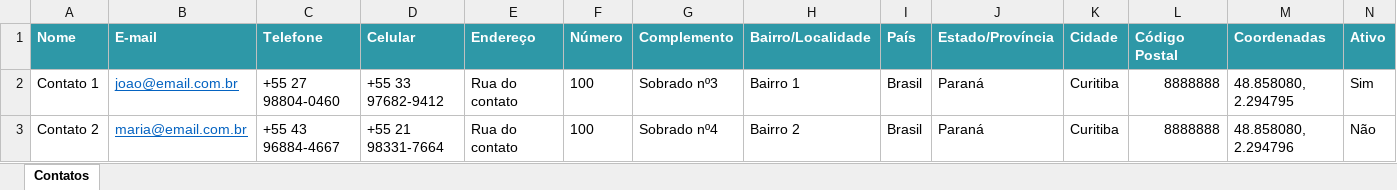
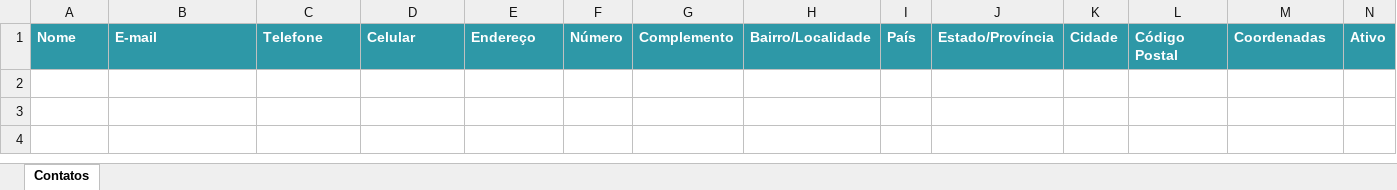
Before and after one commit to mantena1700/crm-ymbale, an Excel workbook: Copy of Template - Cadastro Cliente(1).xlsx, sheet Contatos, drawn as a sheet; only a part is shown; values as stored, in another font and other column widths than the file's, no borders; rows hold the shown columns only; the diff names each change by its address in the sheet, - before the commit and + after, or states it on an @@ line.

```diff
--- a/Copy of Template - Cadastro Cliente(1).xlsx (sheet Contatos)
+++ b/Copy of Template - Cadastro Cliente(1).xlsx (sheet Contatos)
-row 2: Contato 1 | joao@email.com.br | +55 27 98804-0460 | +55 33 97682-9412 | Rua do contato | 100 | Sobrado nº3 | Bairro 1 | Brasil | Paraná | Curitiba | 8888888 | 48.858080, 2.294795 | Sim
-row 3: Contato 2 | maria@email.com.br | +55 43 96884-4667 | +55 21 98331-7664 | Rua do contato | 100 | Sobrado nº4 | Bairro 2 | Brasil | Paraná | Curitiba | 8888888 | 48.858080, 2.294796 | Não
```
Also changed, not shown: 1 other file.
